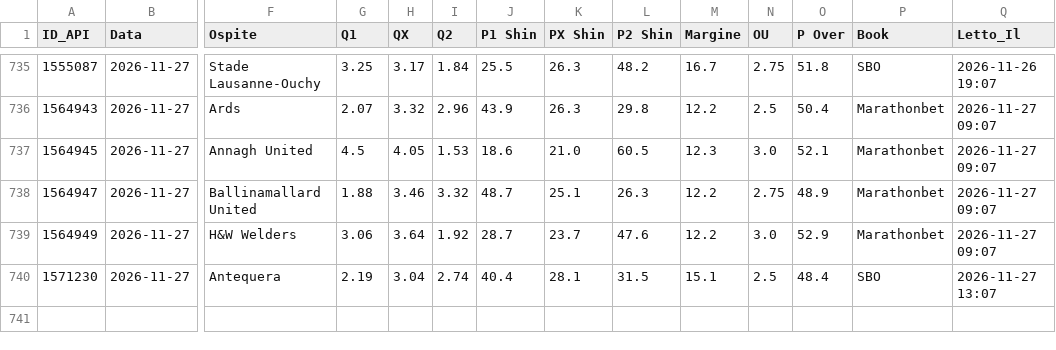
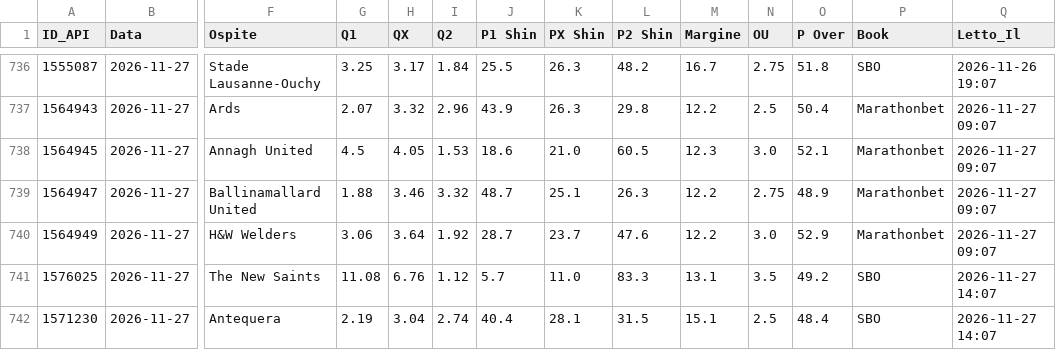
Before and after one commit to Caltiki/pronostici-repo, a CSV file: altribook_archivio.csv, drawn as a sheet; only a part is shown, gaps mark what is left out; addresses are those after the commit; rows hold the shown columns only; the diff covers the shown part only; the diff names each change by its address in the sheet, - before the commit and + after, or states it on an @@ line.

```diff
--- a/altribook_archivio.csv
+++ b/altribook_archivio.csv
+row 741: 1576025 | 2026-11-27 | The New Saints | 11.08 | 6.76 | 1.12 | 5.7 | 11.0 | 83.3 | 13.1 | 3.5 | 49.2 | SBO | 2026-11-27 14:07
-Q742 (Letto_Il): 2026-11-27 13:07
+Q742 (Letto_Il): 2026-11-27 14:07
```
Also changed, not shown: 1 added row and 36 edited cells elsewhere in this file, best_archivio.csv, pinnacle_archivio.csv, 15 other files.
